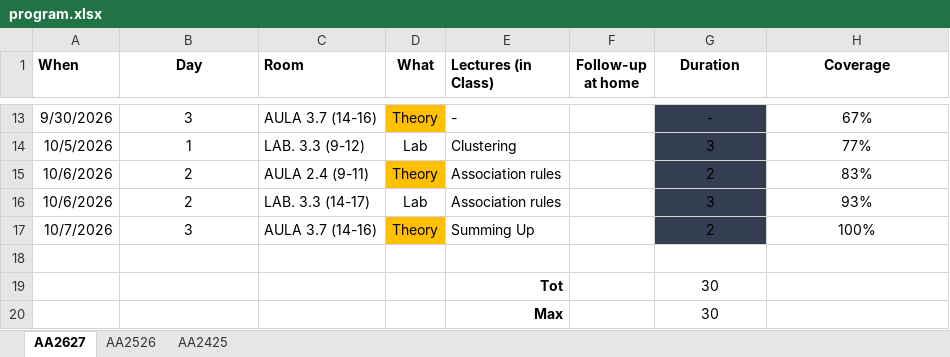
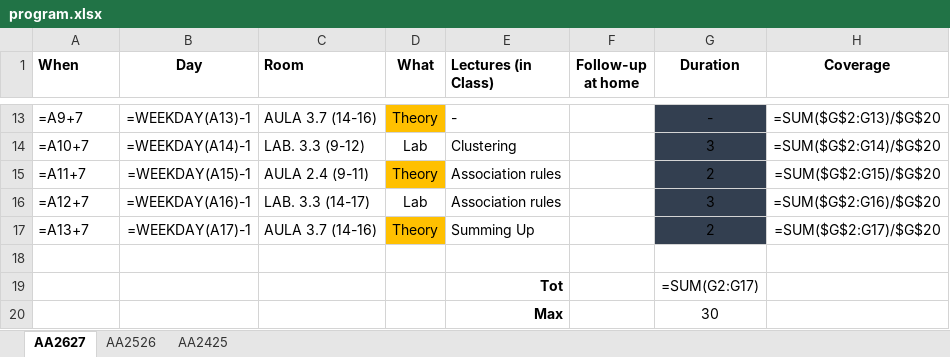
Before and after one commit to w4bo/AA2627-unibo-mldm, an Excel workbook: program.xlsx, sheet AA2627, drawn as a sheet; only a part is shown, gaps mark what is left out; values as stored, in another font and other column widths than the file's, no borders; formulas without a stored value are shown as written; conditional formats not drawn; the diff covers the shown part only; the diff names each change by its address in the sheet, - before the commit and + after, or states it on an @@ line.

```diff
--- a/program.xlsx (sheet AA2627)
+++ b/program.xlsx (sheet AA2627)
-A13 (When): 9/30/2026
+A13 (When): =A9+7
-B13 (Day): 3
+B13 (Day): =WEEKDAY(A13)-1
-H13 (Coverage): 67%
+H13 (Coverage): =SUM($G$2:G13)/$G$20
-A14 (When): 10/5/2026
+A14 (When): =A10+7
-B14 (Day): 1
+B14 (Day): =WEEKDAY(A14)-1
-H14 (Coverage): 77%
+H14 (Coverage): =SUM($G$2:G14)/$G$20
-A15 (When): 10/6/2026
+A15 (When): =A11+7
-B15 (Day): 2
+B15 (Day): =WEEKDAY(A15)-1
-H15 (Coverage): 83%
+H15 (Coverage): =SUM($G$2:G15)/$G$20
-A16 (When): 10/6/2026
+A16 (When): =A12+7
-B16 (Day): 2
+B16 (Day): =WEEKDAY(A16)-1
-H16 (Coverage): 93%
+H16 (Coverage): =SUM($G$2:G16)/$G$20
-A17 (When): 10/7/2026
+A17 (When): =A13+7
-B17 (Day): 3
+B17 (Day): =WEEKDAY(A17)-1
-H17 (Coverage): 100%
+H17 (Coverage): =SUM($G$2:G17)/$G$20
-G19 (Duration): 30
+G19 (Duration): =SUM(G2:G17)
```
Also changed, not shown: 30 edited cells elsewhere in this sheet, sheet AA2526, sheet AA2425, hidden cells, 15 other files.
